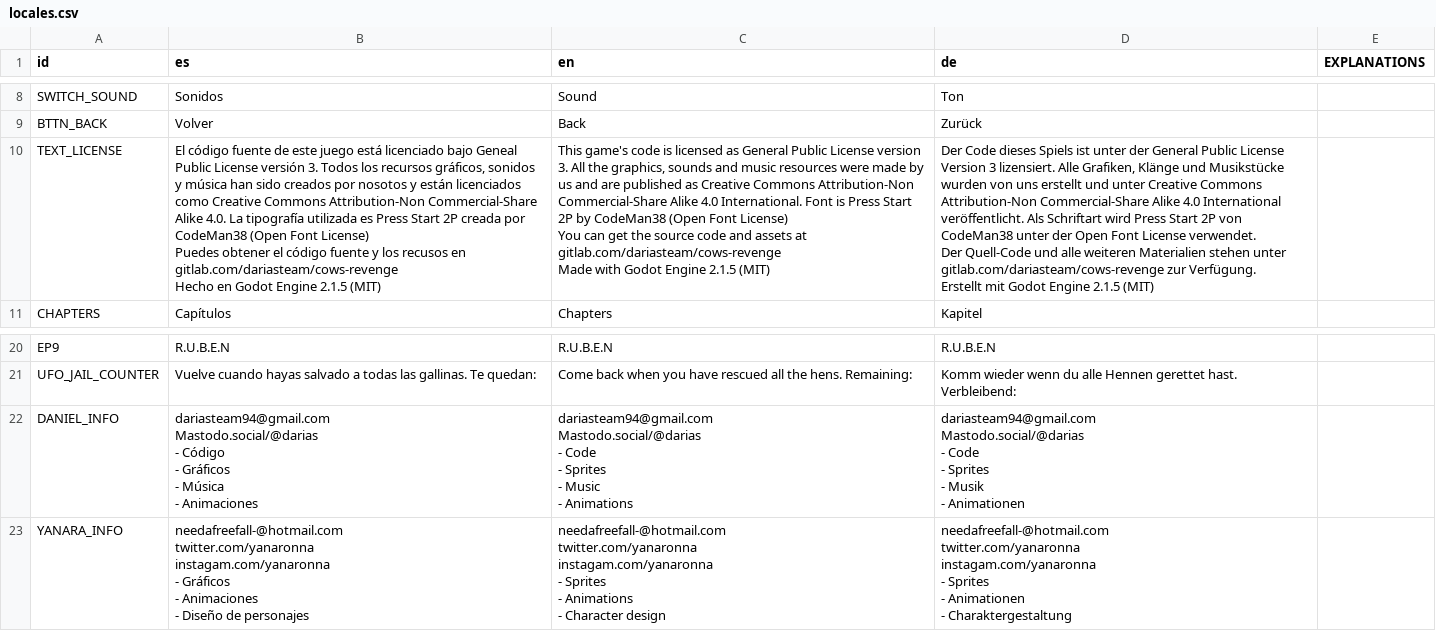
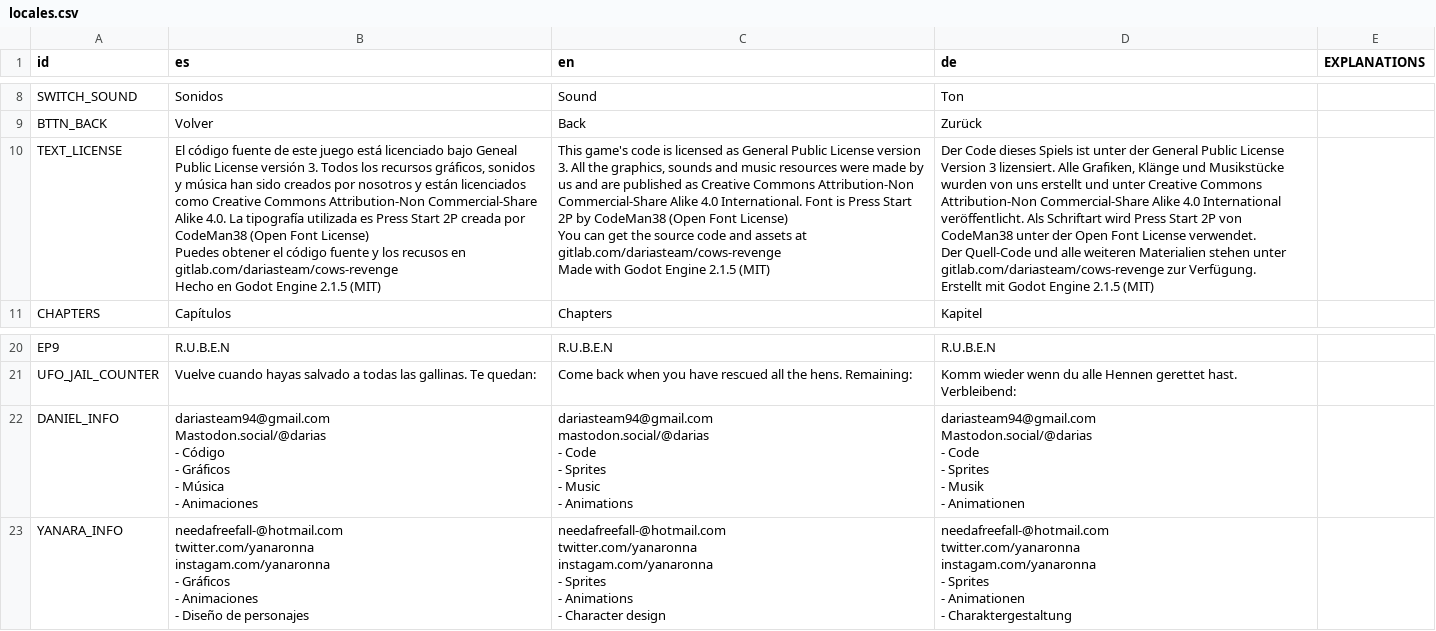
Before and after one commit to Dariasteam/Cows-Revenge, a CSV file: Locales/locales.csv, drawn as a sheet; only a part is shown, gaps mark what is left out.

Commit message:
Fix Spanish translations and mastodon link

```diff
--- a/Locales/locales.csv
+++ b/Locales/locales.csv
@@ -9,16 +9,16 @@ SWITCH_SOUND,Sonidos,Sound,Ton,
 BTTN_BACK,Volver,Back,Zurück,
-TEXT_LICENSE,"El código fuente de este juego está licenciado bajo Geneal Public License versión 3. Todos los recursos gráficos, sonidos y música han sido creados por nosotos y están licenciados como Creative Commons Attribution-Non Commercial-Share Alike 4.0. La tipografía utilizada es Press Start 2P creada por CodeMan38 (Open Font License)
-
-Puedes obtener el código fuente y los recusos en gitlab.com/dariasteam/cows-revenge
-
-Hecho en Godot Engine 2.1.5 (MIT)","This game's code is licensed as General Public License version 3. All the graphics, sounds and music resources were made by us and are published as Creative Commons Attribution-Non Commercial-Share Alike 4.0 International. Font is Press Start 2P by CodeMan38 (Open Font License)
-
-You can get the source code and assets at gitlab.com/dariasteam/cows-revenge
-
-Made with Godot Engine 2.1.5 (MIT)
-","Der Code dieses Spiels ist unter der General Public License Version 3 lizensiert. Alle Grafiken, Klänge und Musikstücke wurden von uns erstellt und unter Creative Commons Attribution-Non Commercial-Share Alike 4.0 International veröffentlicht. Als Schriftart wird Press Start 2P von CodeMan38 unter der Open Font License verwendet.
-
-Der Quell-Code und alle weiteren Materialien stehen unter gitlab.com/dariasteam/cows-revenge zur Verfügung.
-
-Erstellt mit Godot Engine 2.1.5 (MIT)",
+TEXT_LICENSE,"El código fuente de este juego está licenciado bajo Geneal Public License versión 3. Todos los recursos gráficos, sonidos y música han sido creados por nosotros y están licenciados como Creative Commons Attribution-Non Commercial-Share Alike 4.0. La tipografía utilizada es Press Start 2P creada por CodeMan38 (Open Font License)
+
+Puedes obtener el código fuente y los recusos en gitlab.com/dariasteam/cows-revenge
+
+Hecho en Godot Engine 2.1.5 (MIT)","This game's code is licensed as General Public License version 3. All the graphics, sounds and music resources were made by us and are published as Creative Commons Attribution-Non Commercial-Share Alike 4.0 International. Font is Press Start 2P by CodeMan38 (Open Font License)
+
+You can get the source code and assets at gitlab.com/dariasteam/cows-revenge
+
+Made with Godot Engine 2.1.5 (MIT)
+","Der Code dieses Spiels ist unter der General Public License Version 3 lizensiert. Alle Grafiken, Klänge und Musikstücke wurden von uns erstellt und unter Creative Commons Attribution-Non Commercial-Share Alike 4.0 International veröffentlicht. Als Schriftart wird Press Start 2P von CodeMan38 unter der Open Font License verwendet.
+
+Der Quell-Code und alle weiteren Materialien stehen unter gitlab.com/dariasteam/cows-revenge zur Verfügung.
+
+Erstellt mit Godot Engine 2.1.5 (MIT)",
 CHAPTERS,Capítulos,Chapters,Kapitel,
@@ -34,21 +34,21 @@ EP9,R.U.B.E.N,R.U.B.E.N,R.U.B.E.N,
 UFO_JAIL_COUNTER,Vuelve cuando hayas salvado a todas las gallinas. Te quedan: ,Come back when you have rescued all the hens. Remaining:,Komm wieder wenn du alle Hennen gerettet hast. Verbleibend: ,
-DANIEL_INFO,"dariasteam94@gmail.com
-Mastodo.social/@darias
-
-- Código
-- Gráficos
-- Música
-- Animaciones","dariasteam94@gmail.com
-Mastodo.social/@darias
-
-- Code
-- Sprites
-- Music
-- Animations","dariasteam94@gmail.com
-Mastodo.social/@darias
-
-- Code
-- Sprites
-- Musik
-- Animationen",
+DANIEL_INFO,"dariasteam94@gmail.com
+Mastodon.social/@darias
+
+- Código
+- Gráficos
+- Música
+- Animaciones","dariasteam94@gmail.com
+mastodon.social/@darias
+
+- Code
+- Sprites
+- Music
+- Animations","dariasteam94@gmail.com
+Mastodon.social/@darias
+
+- Code
+- Sprites
+- Musik
+- Animationen",
 YANARA_INFO,"needafreefall-@hotmail.com
```
Also changed, not shown: 4 other files.
